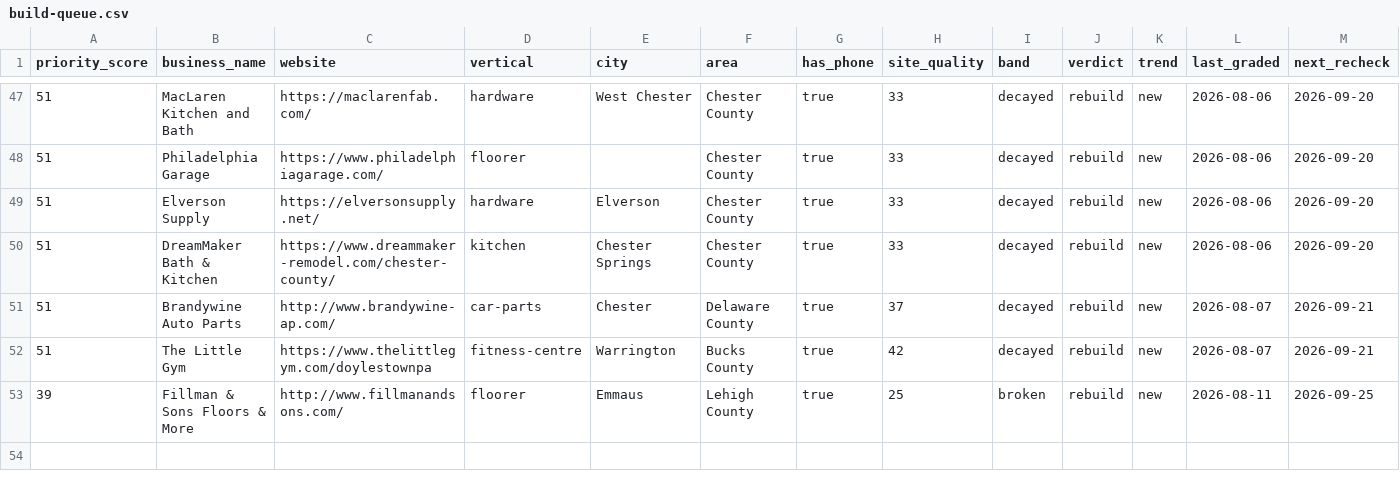
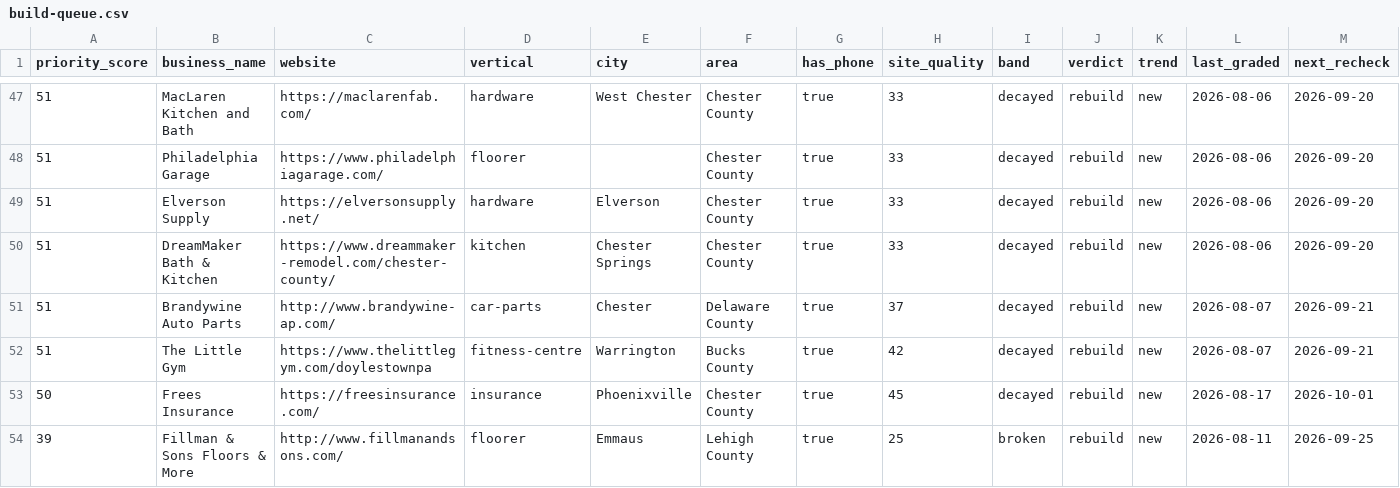
Before and after one commit to dillonmohr8777/dillon-os, a CSV file: 12_Brain/state/radar/build-queue.csv, drawn as a sheet; only a part is shown, gaps mark what is left out; rows hold the shown columns only; the diff names each change by its address in the sheet, - before the commit and + after, or states it on an @@ line.

Commit message:
Radar sweep 2026-08-17: +23 found, 23 re-graded, 18 rendered · 1088 tracked · rebuild 182 · needs render 0

```diff
--- a/12_Brain/state/radar/build-queue.csv
+++ b/12_Brain/state/radar/build-queue.csv
+row 53: 50 | Frees Insurance | https://freesinsurance.com/ | insurance | Phoenixville | Chester County | true | 45 | decayed | rebuild | new | 2026-08-17 | 2026-10-01
```
Also changed, not shown: 7 other files.
